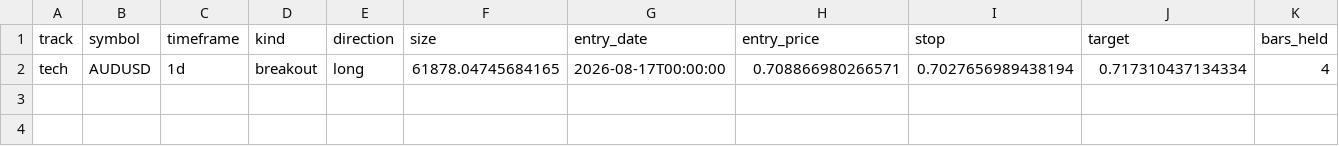
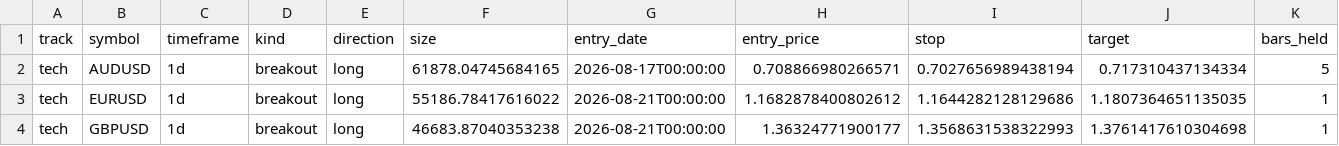
Before and after one commit to daniel17857-web/tide-paper-trader, a CSV file: state/positions.csv, drawn as a sheet.

Commit message:
chore: state update 2026-08-21T09:07Z [skip ci]

```diff
--- a/state/positions.csv
+++ b/state/positions.csv
@@ -1,2 +1,4 @@
 track,symbol,timeframe,kind,direction,size,entry_date,entry_price,stop,target,bars_held
-tech,AUDUSD,1d,breakout,long,61878.04745684165,2026-08-17T00:00:00,0.708866980266571,0.7027656989438194,0.717310437134334,4
+tech,AUDUSD,1d,breakout,long,61878.04745684165,2026-08-17T00:00:00,0.708866980266571,0.7027656989438194,0.717310437134334,5
+tech,EURUSD,1d,breakout,long,55186.78417616022,2026-08-21T00:00:00,1.1682878400802612,1.1644282128129686,1.1807364651135035,1
+tech,GBPUSD,1d,breakout,long,46683.87040353238,2026-08-21T00:00:00,1.36324771900177,1.3568631538322993,1.3761417610304698,1
```
Also changed, not shown: data/fx_AUDUSD_1d.csv, data/fx_EURUSD_1d.csv, 6 other files.
